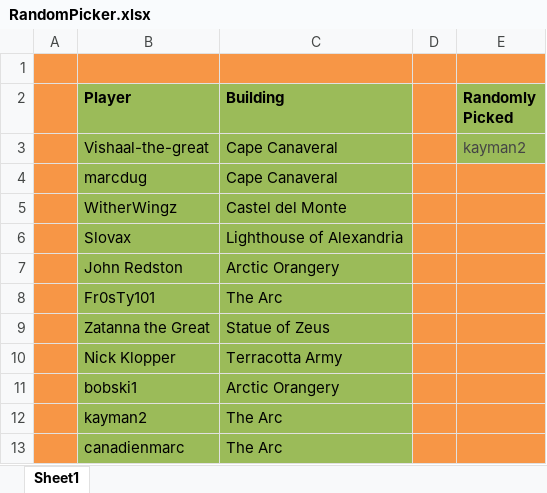
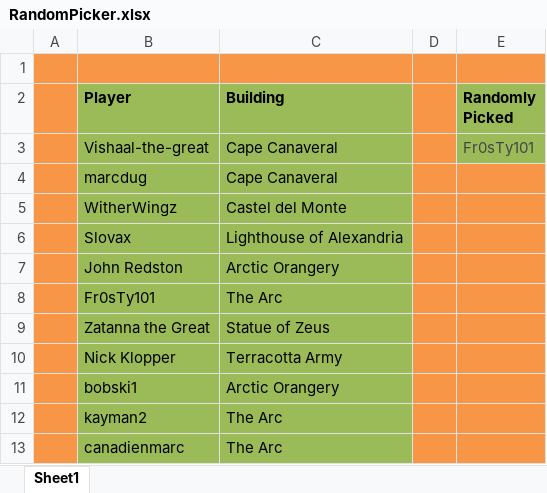
Before and after one commit to LazarusLottery/LazarusLottery.github.io, an Excel workbook: RandomPicker.xlsx, sheet Sheet1, drawn as a sheet; values as stored, in another font and other column widths than the file's, no borders; the diff names each change by its address in the sheet, - before the commit and + after, or states it on an @@ line.

```diff
--- a/RandomPicker.xlsx (sheet Sheet1)
+++ b/RandomPicker.xlsx (sheet Sheet1)
-E3 (Randomly Picked): kayman2
+E3 (Randomly Picked): Fr0sTy101
```
Also changed, not shown: 2 other files.
